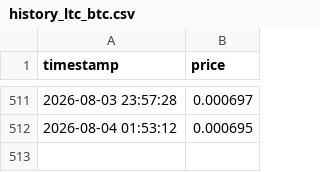
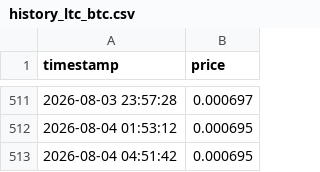
Before and after one commit to xaatt/site, a CSV file: history_ltc_btc.csv, drawn as a sheet; only a part is shown, gaps mark what is left out; the diff names each change by its address in the sheet, - before the commit and + after, or states it on an @@ line.

```diff
--- a/history_ltc_btc.csv
+++ b/history_ltc_btc.csv
+row 513: 2026-08-04 04:51:42 | 0.000695
```
Also changed, not shown: history_btc_ltc.csv, history_btc_usd.csv, 2 other files.
